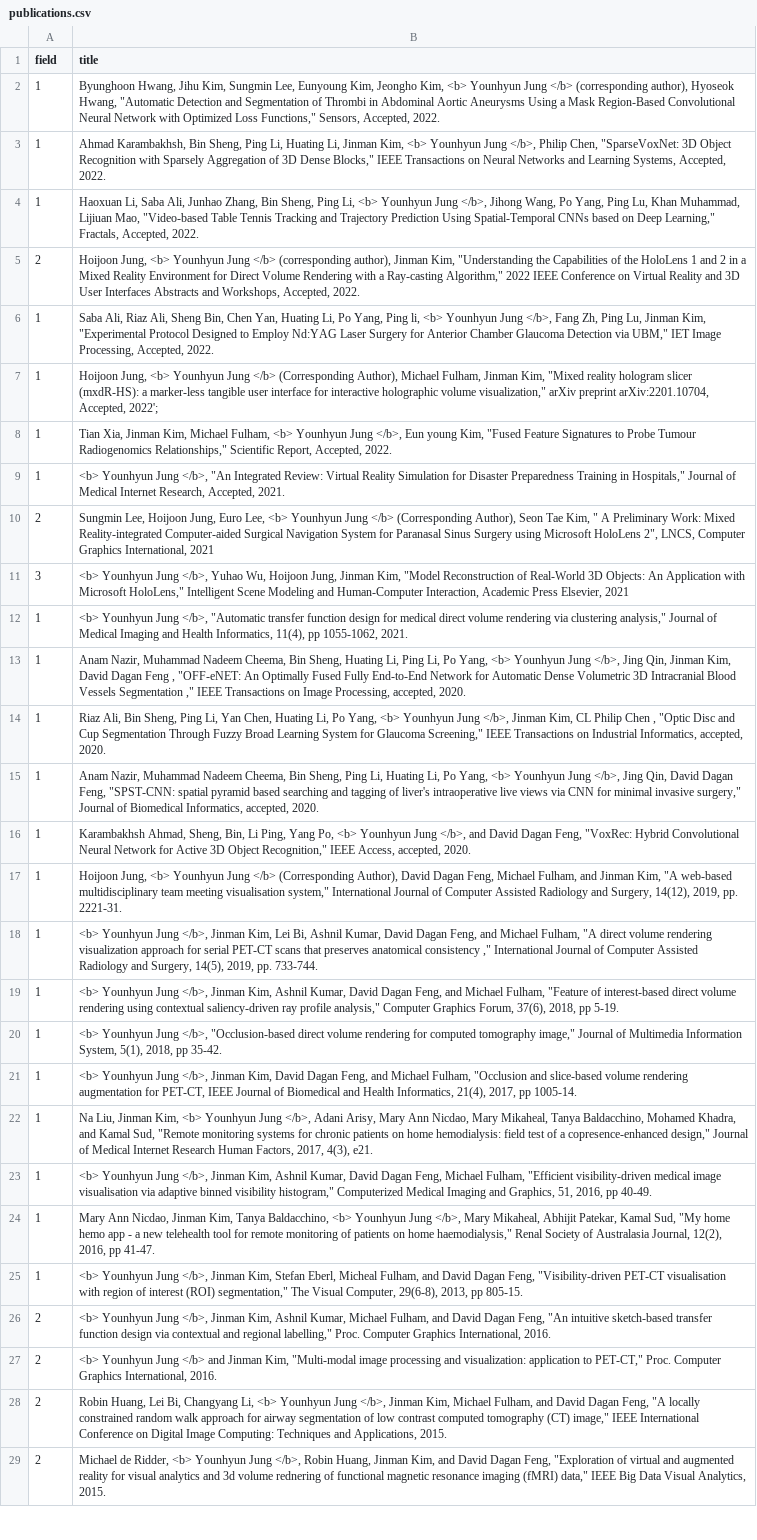
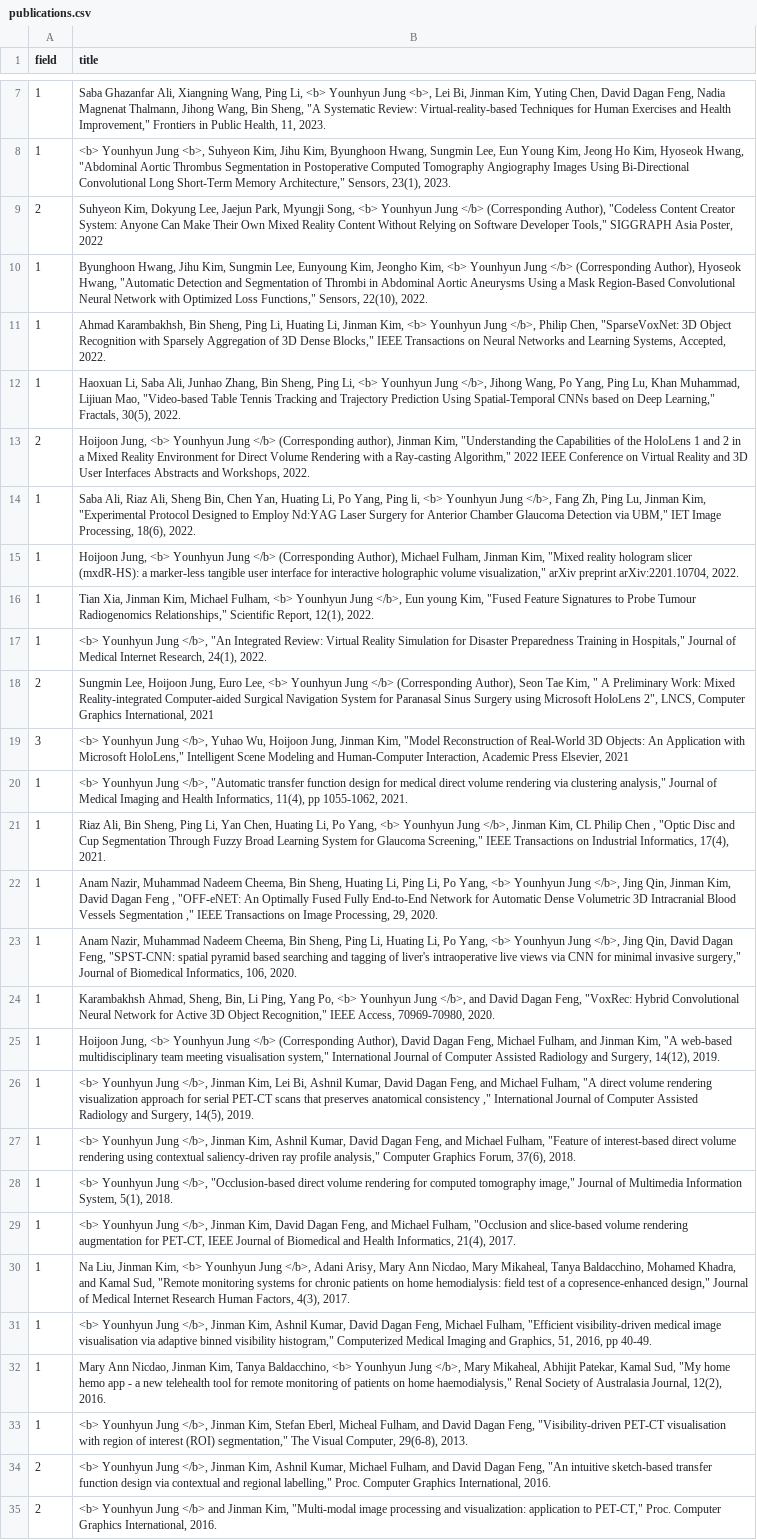
Before and after one commit to Gachon-VisualizationandMixedRealityLab/VOM, a CSV file: assets/csv/publications.csv, drawn as a sheet; only a part is shown, gaps mark what is left out; the shorter side is filled out with more unchanged rows; addresses are those after the commit; the diff covers the shown part only; the diff names each change by its address in the sheet, - before the commit and + after, or states it on an @@ line.

Commit message:
Update publications.csv
2023-07-03 Update Publications

```diff
--- a/assets/csv/publications.csv
+++ b/assets/csv/publications.csv
+row 7: 1 | Saba Ghazanfar Ali, Xiangning Wang, Ping Li, <b> Younhyun Jung <b>, Lei Bi, Jinman Kim, Yuting Chen, David Dagan Feng, Nadia Magnenat Thalmann, Jihong Wang, Bin Sheng, "A Systematic Review: Virtual-reality-based Techniques for Human Exercises and Health Improvement," Frontiers in Public Health, 11, 2023.
+row 8: 1 | <b> Younhyun Jung <b>, Suhyeon Kim, Jihu Kim, Byunghoon Hwang, Sungmin Lee, Eun Young Kim, Jeong Ho Kim, Hyoseok Hwang, "Abdominal Aortic Thrombus Segmentation in Postoperative Computed Tomography Angiography Images Using Bi-Directional Convolutional Long Short-Term Memory Architecture," Sensors, 23(1), 2023.
+row 9: 2 | Suhyeon Kim, Dokyung Lee, Jaejun Park, Myungji Song, <b> Younhyun Jung </b> (Corresponding Author), "Codeless Content Creator System: Anyone Can Make Their Own Mixed Reality Content Without Relying on Software Developer Tools," SIGGRAPH Asia Poster, 2022
-B10 (title): …Jung </b> (corresponding author), Hyoseok Hwang, "Automatic Detection and Segmentation of Thrombi in Abdominal Aortic Aneurysms Using a Mask Region-Based Convolutional Neural Network with Optimized Loss Functions," Sensors, Accepted, 2022.
+B10 (title): …Jung </b> (Corresponding Author), Hyoseok Hwang, "Automatic Detection and Segmentation of Thrombi in Abdominal Aortic Aneurysms Using a Mask Region-Based Convolutional Neural Network with Optimized Loss Functions," Sensors, 22(10), 2022.
-B12 (title): …Learning," Fractals, Accepted, 2022.
+B12 (title): …Learning," Fractals, 30(5), 2022.
-B13 (title): …Jung </b> (corresponding author), Jinman Kim, "Understanding the Capabilities of the HoloLens 1 and 2 in a Mixed Reality Environment for Direct Volume Rendering with a Ray-casting Algorithm," 2022 IEEE Conference on Virtual Reality and 3D User Interfaces Abstracts and Workshops, Accepted, 2022.
+B13 (title): …Jung </b> (Corresponding author), Jinman Kim, "Understanding the Capabilities of the HoloLens 1 and 2 in a Mixed Reality Environment for Direct Volume Rendering with a Ray-casting Algorithm," 2022 IEEE Conference on Virtual Reality and 3D User Interfaces Abstracts and Workshops, 2022.
-B14 (title): …Image Processing, Accepted, 2022.
+B14 (title): …Image Processing, 18(6), 2022.
-B15 (title): …preprint arXiv:2201.10704, Accepted, 2022';
+B15 (title): …preprint arXiv:2201.10704, 2022.
-B16 (title): …Scientific Report, Accepted, 2022.
+B16 (title): …Scientific Report, 12(1), 2022.
-B17 (title): …Internet Research, Accepted, 2021.
+B17 (title): …Internet Research, 24(1), 2022.
-B21 (title): Anam Nazir, Muhammad Nadeem Cheema, Bin Sheng, Huating Li, Ping Li, Po Yang, <b> Younhyun Jung </b>, Jing Qin, Jinman Kim, David Dagan Feng , "OFF-eNET: An Optimally Fused Fully End-to-End Network for Automatic Dense Volumetric 3D Intracranial Blood Vessels Segmentation ," IEEE Transactions on Image Processing, accepted, 2020.
+B21 (title): Riaz Ali, Bin Sheng, Ping Li, Yan Chen, Huating Li, Po Yang, <b> Younhyun Jung </b>, Jinman Kim, CL Philip Chen , "Optic Disc and Cup Segmentation Through Fuzzy Broad Learning System for Glaucoma Screening," IEEE Transactions on Industrial Informatics, 17(4), 2021.
-B22 (title): Riaz Ali, Bin Sheng, Ping Li, Yan Chen, Huating Li, Po Yang, <b> Younhyun Jung </b>, Jinman Kim, CL Philip Chen , "Optic Disc and Cup Segmentation Through Fuzzy Broad Learning System for Glaucoma Screening," IEEE Transactions on Industrial Informatics, accepted, 2020.
+B22 (title): Anam Nazir, Muhammad Nadeem Cheema, Bin Sheng, Huating Li, Ping Li, Po Yang, <b> Younhyun Jung </b>, Jing Qin, Jinman Kim, David Dagan Feng , "OFF-eNET: An Optimally Fused Fully End-to-End Network for Automatic Dense Volumetric 3D Intracranial Blood Vessels Segmentation ," IEEE Transactions on Image Processing, 29, 2020.
-B23 (title): …Biomedical Informatics, accepted, 2020.
+B23 (title): …Biomedical Informatics, 106, 2020.
-B24 (title): …IEEE Access, accepted, 2020.
+B24 (title): …IEEE Access, 70969-70980, 2020.
-B25 (title): …Surgery, 14(12), 2019, pp. 2221-31.
+B25 (title): …Surgery, 14(12), 2019.
-B26 (title): …Surgery, 14(5), 2019, pp. 733-744.
+B26 (title): …Surgery, 14(5), 2019.
-B27 (title): …Forum, 37(6), 2018, pp 5-19.
+B27 (title): …Forum, 37(6), 2018.
-B28 (title): …System, 5(1), 2018, pp 35-42.
+B28 (title): …System, 5(1), 2018.
-B29 (title): …Informatics, 21(4), 2017, pp 1005-14.
+B29 (title): …Informatics, 21(4), 2017.
-B30 (title): …Human Factors, 2017, 4(3), e21.
+B30 (title): …Human Factors, 4(3), 2017.
-B32 (title): …Journal, 12(2), 2016, pp 41-47.
+B32 (title): …Journal, 12(2), 2016.
-B33 (title): …Computer, 29(6-8), 2013, pp 805-15.
+B33 (title): …Computer, 29(6-8), 2013.
```
Also changed, not shown: 5 added rows elsewhere in this file.
